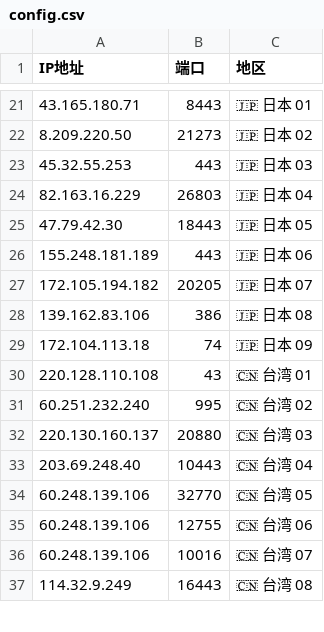
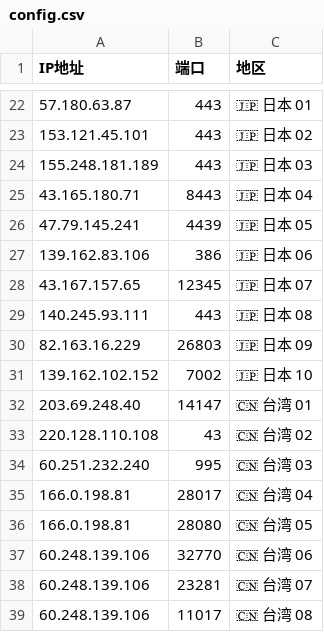
Before and after one commit to timezone0/Sub, a CSV file: generate-preferred-nodes/config/config.csv, drawn as a sheet; only a part is shown, gaps mark what is left out; addresses are those after the commit; the diff covers the shown part only; the diff names each change by its address in the sheet, - before the commit and + after, or states it on an @@ line.

```diff
--- a/generate-preferred-nodes/config/config.csv
+++ b/generate-preferred-nodes/config/config.csv
-A22 (IP地址): 43.165.180.71
+A22 (IP地址): 57.180.63.87
-B22 (端口): 8443
+B22 (端口): 443
-A23 (IP地址): 8.209.220.50
+A23 (IP地址): 153.121.45.101
-B23 (端口): 21273
+B23 (端口): 443
-A24 (IP地址): 45.32.55.253
+A24 (IP地址): 155.248.181.189
-A25 (IP地址): 82.163.16.229
+A25 (IP地址): 43.165.180.71
-B25 (端口): 26803
+B25 (端口): 8443
-A26 (IP地址): 47.79.42.30
+A26 (IP地址): 47.79.145.241
-B26 (端口): 18443
+B26 (端口): 4439
-A27 (IP地址): 155.248.181.189
+A27 (IP地址): 139.162.83.106
-B27 (端口): 443
+B27 (端口): 386
-A28 (IP地址): 172.105.194.182
+A28 (IP地址): 43.167.157.65
-B28 (端口): 20205
+B28 (端口): 12345
-A29 (IP地址): 139.162.83.106
+A29 (IP地址): 140.245.93.111
-B29 (端口): 386
+B29 (端口): 443
-A30 (IP地址): 172.104.113.18
+A30 (IP地址): 82.163.16.229
-B30 (端口): 74
+B30 (端口): 26803
+row 31: 139.162.102.152 | 7002 | 🇯🇵 日本 10
-A32 (IP地址): 220.128.110.108
+A32 (IP地址): 203.69.248.40
-B32 (端口): 43
+B32 (端口): 14147
-A33 (IP地址): 60.251.232.240
+A33 (IP地址): 220.128.110.108
-B33 (端口): 995
+B33 (端口): 43
-A34 (IP地址): 220.130.160.137
+A34 (IP地址): 60.251.232.240
-B34 (端口): 20880
+B34 (端口): 995
-A35 (IP地址): 203.69.248.40
+A35 (IP地址): 166.0.198.81
-B35 (端口): 10443
+B35 (端口): 28017
-A36 (IP地址): 60.248.139.106
+A36 (IP地址): 166.0.198.81
-B36 (端口): 32770
+B36 (端口): 28080
-B37 (端口): 12755
+B37 (端口): 32770
-B38 (端口): 10016
+B38 (端口): 23281
-A39 (IP地址): 114.32.9.249
+A39 (IP地址): 60.248.139.106
-B39 (端口): 16443
+B39 (端口): 11017
```
Also changed, not shown: 1 added row and 65 edited cells elsewhere in this file, 44 other files.
